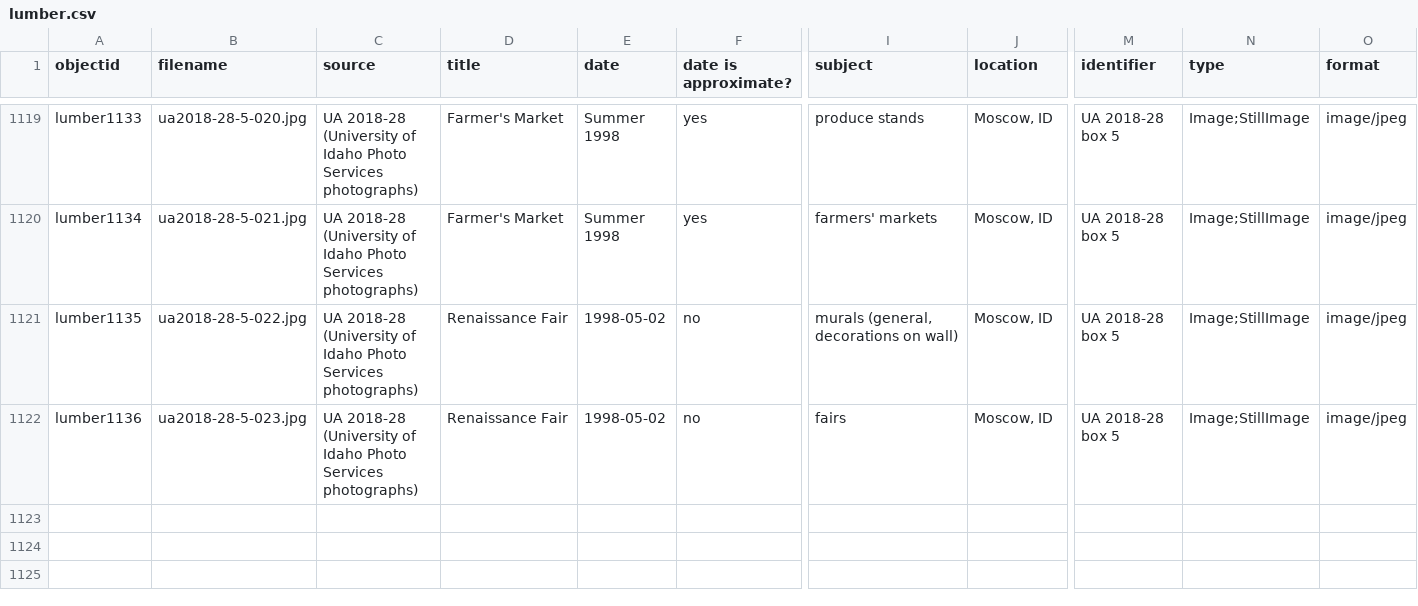
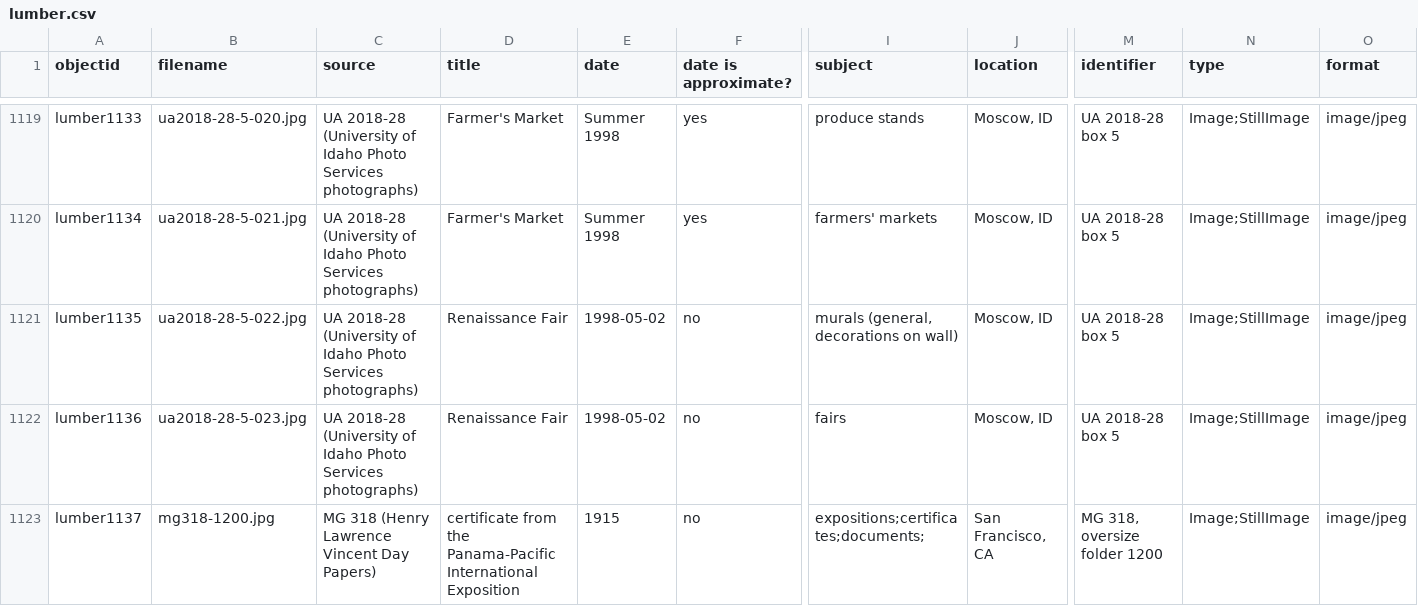
Before and after one commit to uidaholib/spec-lumber, a CSV file: _data/lumber.csv, drawn as a sheet; only a part is shown, gaps mark what is left out; rows hold the shown columns only; the diff names each change by its address in the sheet, - before the commit and + after, or states it on an @@ line.

Commit message:
added an image

```diff
--- a/_data/lumber.csv
+++ b/_data/lumber.csv
+row 1123: lumber1137 | mg318-1200.jpg | MG 318 (Henry Lawrence Vincent Day Papers) | certificate from the Panama-Pacific International Exposition | 1915 | no | expositions;certificates;documents; | San Francisco, CA | MG 318, oversize folder 1200 | Image;StillImage | image/jpeg
```
